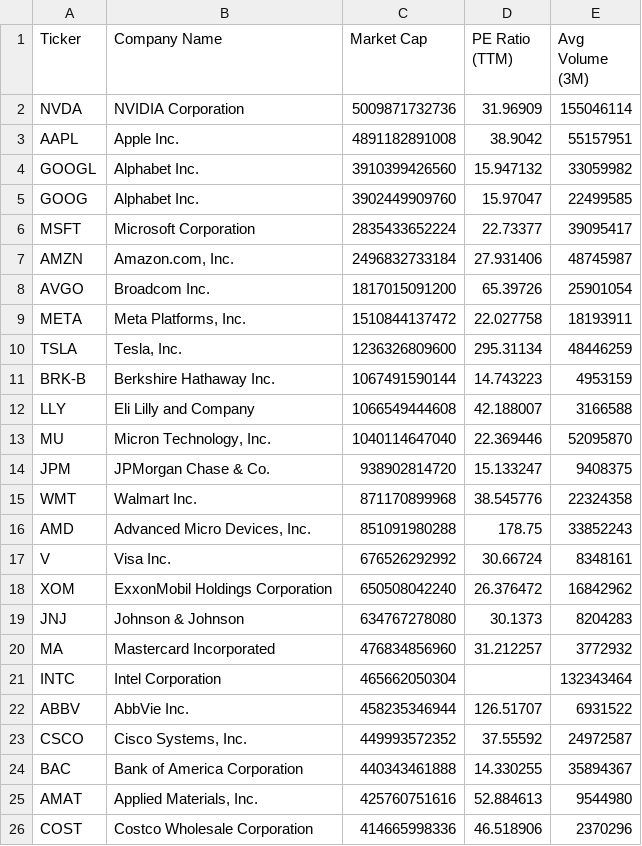
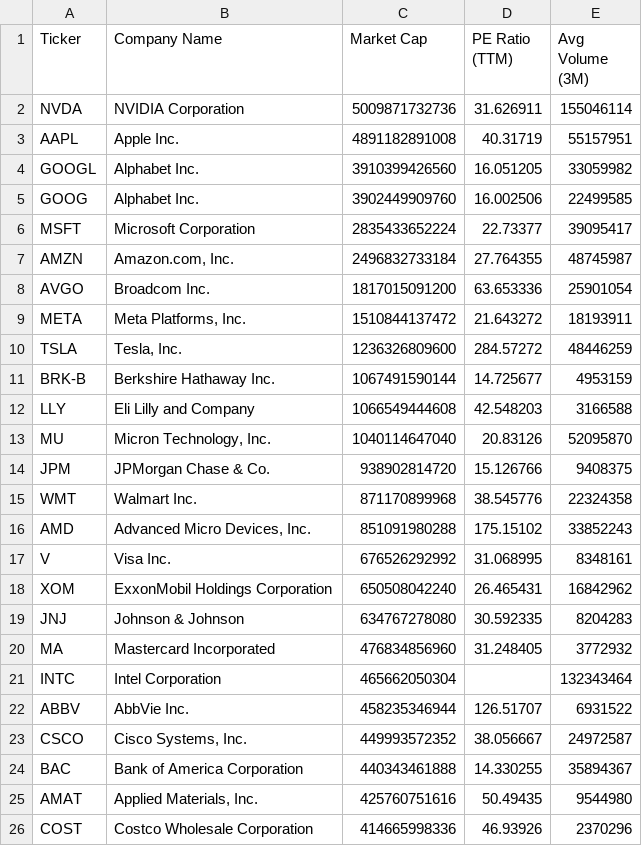
Before and after one commit to NK-Mikey/Stock-Market-Dashboard, a CSV file: data/fundamentals.csv, drawn as a sheet.

```diff
--- a/data/fundamentals.csv
+++ b/data/fundamentals.csv
@@ -1,26 +1,26 @@
 Ticker,Company Name,Market Cap,PE Ratio (TTM),Avg Volume (3M)
-NVDA,NVIDIA Corporation,5009871732736,31.96909,155046114
-AAPL,Apple Inc.,4891182891008,38.9042,55157951
-GOOGL,Alphabet Inc.,3910399426560,15.947132,33059982
-GOOG,Alphabet Inc.,3902449909760,15.97047,22499585
+NVDA,NVIDIA Corporation,5009871732736,31.626911,155046114
+AAPL,Apple Inc.,4891182891008,40.31719,55157951
+GOOGL,Alphabet Inc.,3910399426560,16.051205,33059982
+GOOG,Alphabet Inc.,3902449909760,16.002506,22499585
 MSFT,Microsoft Corporation,2835433652224,22.73377,39095417
-AMZN,"Amazon.com, Inc.",2496832733184,27.931406,48745987
-AVGO,Broadcom Inc.,1817015091200,65.39726,25901054
-META,"Meta Platforms, Inc.",1510844137472,22.027758,18193911
-TSLA,"Tesla, Inc.",1236326809600,295.31134,48446259
-BRK-B,Berkshire Hathaway Inc.,1067491590144,14.743223,4953159
-LLY,Eli Lilly and Company,1066549444608,42.188007,3166588
-MU,"Micron Technology, Inc.",1040114647040,22.369446,52095870
-JPM,JPMorgan Chase & Co.,938902814720,15.133247,9408375
+AMZN,"Amazon.com, Inc.",2496832733184,27.764355,48745987
+AVGO,Broadcom Inc.,1817015091200,63.653336,25901054
+META,"Meta Platforms, Inc.",1510844137472,21.643272,18193911
+TSLA,"Tesla, Inc.",1236326809600,284.57272,48446259
+BRK-B,Berkshire Hathaway Inc.,1067491590144,14.725677,4953159
+LLY,Eli Lilly and Company,1066549444608,42.548203,3166588
+MU,"Micron Technology, Inc.",1040114647040,20.83126,52095870
+JPM,JPMorgan Chase & Co.,938902814720,15.126766,9408375
 WMT,Walmart Inc.,871170899968,38.545776,22324358
-AMD,"Advanced Micro Devices, Inc.",851091980288,178.75,33852243
-V,Visa Inc.,676526292992,30.66724,8348161
-XOM,ExxonMobil Holdings Corporation,650508042240,26.376472,16842962
-JNJ,Johnson & Johnson,634767278080,30.1373,8204283
-MA,Mastercard Incorporated,476834856960,31.212257,3772932
+AMD,"Advanced Micro Devices, Inc.",851091980288,175.15102,33852243
+V,Visa Inc.,676526292992,31.068995,8348161
+XOM,ExxonMobil Holdings Corporation,650508042240,26.465431,16842962
+JNJ,Johnson & Johnson,634767278080,30.592335,8204283
+MA,Mastercard Incorporated,476834856960,31.248405,3772932
 INTC,Intel Corporation,465662050304,,132343464
 ABBV,AbbVie Inc.,458235346944,126.51707,6931522
-CSCO,"Cisco Systems, Inc.",449993572352,37.55592,24972587
+CSCO,"Cisco Systems, Inc.",449993572352,38.056667,24972587
 BAC,Bank of America Corporation,440343461888,14.330255,35894367
-AMAT,"Applied Materials, Inc.",425760751616,52.884613,9544980
-COST,Costco Wholesale Corporation,414665998336,46.518906,2370296
+AMAT,"Applied Materials, Inc.",425760751616,50.49435,9544980
+COST,Costco Wholesale Corporation,414665998336,46.93926,2370296
```
Also changed, not shown: 1 other file.
